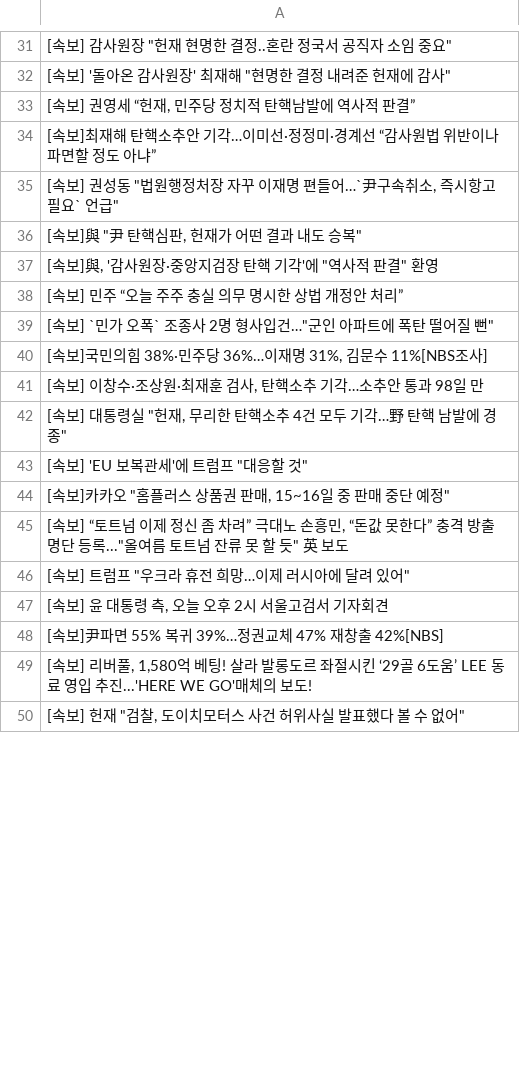
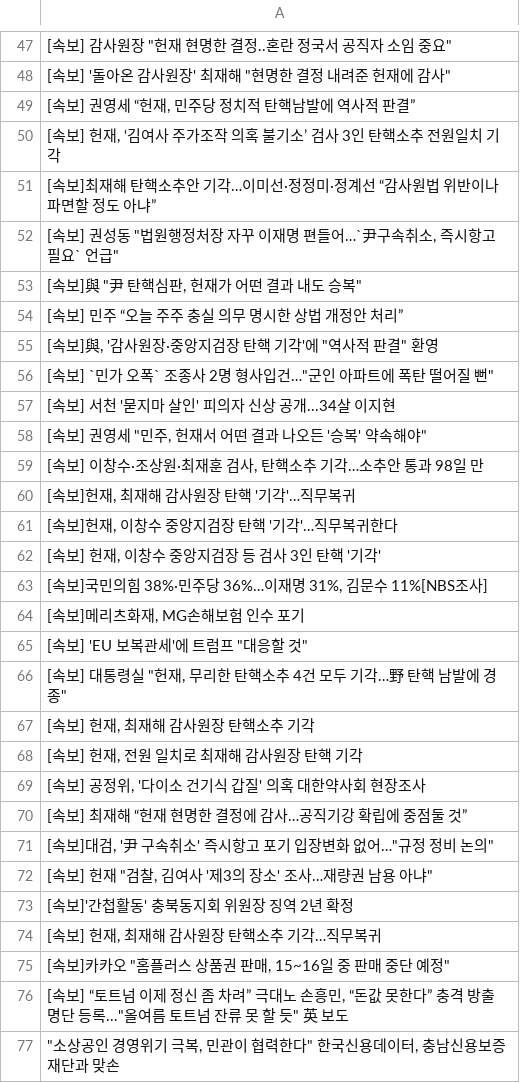
Before and after one commit to junhongkwon/News, a CSV file: newsTitle.csv, drawn as a sheet; only a part is shown, gaps mark what is left out; the shorter side is filled out with more unchanged rows; the diff covers the shown part only.

```diff
--- a/newsTitle.csv
+++ b/newsTitle.csv
@@ -33,13 +49,29 @@
 " [속보] 권영세 “헌재, 민주당 정치적 탄핵남발에 역사적 판결” "
- [속보]최재해 탄핵소추안 기각…이미선·정정미·경계선 “감사원법 위반이나 파면할 정도 아냐”
+" [속보] 헌재, ‘김여사 주가조작 의혹 불기소’ 검사 3인 탄핵소추 전원일치 기각 "
+ [속보]최재해 탄핵소추안 기각…이미선·정정미·정계선 “감사원법 위반이나 파면할 정도 아냐”
 " [속보] 권성동 ""법원행정처장 자꾸 이재명 편들어…`尹구속취소, 즉시항고 필요` 언급"" "
 " [속보]與 ""尹 탄핵심판, 헌재가 어떤 결과 내도 승복"" "
+ [속보] 민주 “오늘 주주 충실 의무 명시한 상법 개정안 처리”
 " [속보]與, '감사원장·중앙지검장 탄핵 기각'에 ""역사적 판결"" 환영 "
- [속보] 민주 “오늘 주주 충실 의무 명시한 상법 개정안 처리”
 " [속보] `민가 오폭` 조종사 2명 형사입건…""군인 아파트에 폭탄 떨어질 뻔"" "
+ [속보] 서천 '묻지마 살인' 피의자 신상 공개...34살 이지현
+" [속보] 권영세 ""민주, 헌재서 어떤 결과 나오든 '승복' 약속해야"" "
+" [속보] 이창수·조상원·최재훈 검사, 탄핵소추 기각…소추안 통과 98일 만 "
+" [속보]헌재, 최재해 감사원장 탄핵 '기각'…직무복귀 "
+" [속보]헌재, 이창수 중앙지검장 탄핵 '기각'…직무복귀한다 "
+" [속보] 헌재, 이창수 중앙지검장 등 검사 3인 탄핵 '기각' "
 " [속보]국민의힘 38%·민주당 36%…이재명 31%, 김문수 11%[NBS조사] "
-" [속보] 이창수·조상원·최재훈 검사, 탄핵소추 기각…소추안 통과 98일 만 "
+" [속보]메리츠화재, MG손해보험 인수 포기 "
+" [속보] 'EU 보복관세'에 트럼프 ""대응할 것"" "
 " [속보] 대통령실 ""헌재, 무리한 탄핵소추 4건 모두 기각…野 탄핵 남발에 경종"" "
-" [속보] 'EU 보복관세'에 트럼프 ""대응할 것"" "
+" [속보] 헌재, 최재해 감사원장 탄핵소추 기각 "
+" [속보] 헌재, 전원 일치로 최재해 감사원장 탄핵 기각 "
+" [속보] 공정위, '다이소 건기식 갑질' 의혹 대한약사회 현장조사 "
+ [속보] 최재해 “헌재 현명한 결정에 감사…공직기강 확립에 중점둘 것”
+" [속보]대검, '尹 구속취소' 즉시항고 포기 입장변화 없어…""규정 정비 논의"" "
+" [속보] 헌재 ""검찰, 김여사 '제3의 장소' 조사…재량권 남용 아냐"" "
+ [속보]'간첩활동' 충북동지회 위원장 징역 2년 확정
+" [속보] 헌재, 최재해 감사원장 탄핵소추 기각…직무복귀 "
 " [속보]카카오 ""홈플러스 상품권 판매, 15~16일 중 판매 중단 예정"" "
 " [속보] “토트넘 이제 정신 좀 차려” 극대노 손흥민, “돈값 못한다” 충격 방출 명단 등록...""올여름 토트넘 잔류 못 할 듯"" 英 보도 "
+" ""소상공인 경영위기 극복, 민관이 협력한다"" 한국신용데이터, 충남신용보증재단과 맞손 "
```
Also changed, not shown: 34 added rows, 48 removed rows, 5 moved rows and 7 edited cells elsewhere in this file.
